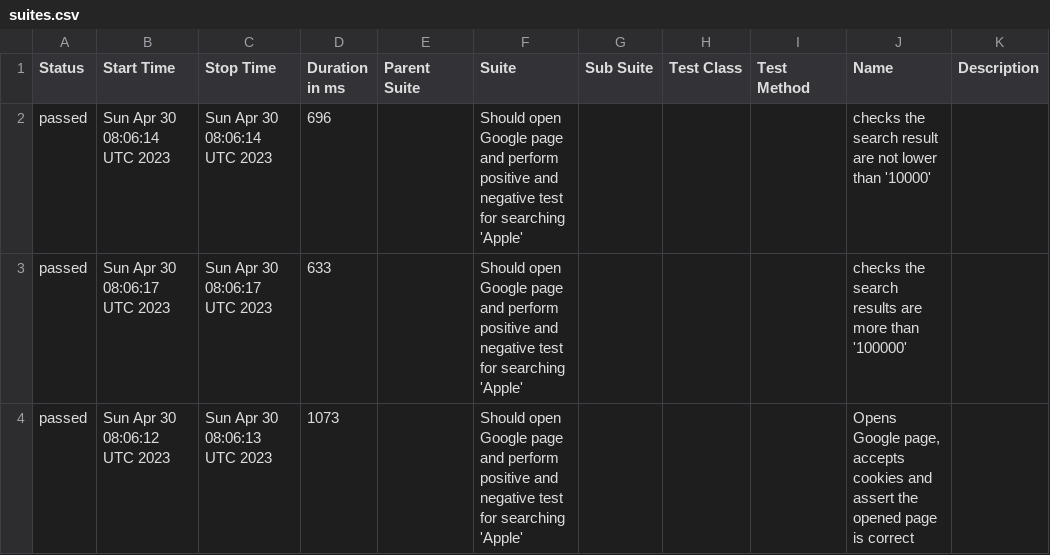
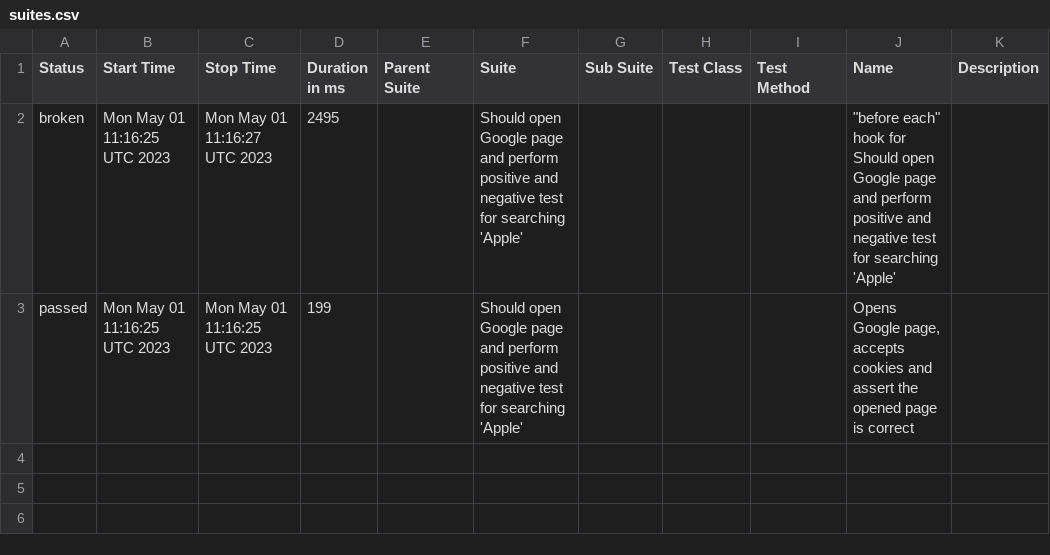
Before and after one commit to Valiantsin2021/General_Software, a CSV file: data/suites.csv, drawn as a sheet.

```diff
--- a/data/suites.csv
+++ b/data/suites.csv
@@ -1,4 +1,3 @@
 "Status","Start Time","Stop Time","Duration in ms","Parent Suite","Suite","Sub Suite","Test Class","Test Method","Name","Description"
-"passed","Sun Apr 30 08:06:14 UTC 2023","Sun Apr 30 08:06:14 UTC 2023","696","","Should open Google page and perform positive and negative test for searching 'Apple'","","","","checks the search result are not lower than '10000'",""
-"passed","Sun Apr 30 08:06:17 UTC 2023","Sun Apr 30 08:06:17 UTC 2023","633","","Should open Google page and perform positive and negative test for searching 'Apple'","","","","checks the search results are more than '100000'",""
-"passed","Sun Apr 30 08:06:12 UTC 2023","Sun Apr 30 08:06:13 UTC 2023","1073","","Should open Google page and perform positive and negative test for searching 'Apple'","","","","Opens Google page, accepts cookies and assert the opened page is correct",""
+"broken","Mon May 01 11:16:25 UTC 2023","Mon May 01 11:16:27 UTC 2023","2495","","Should open Google page and perform positive and negative test for searching 'Apple'","","","","""before each"" hook for Should open Google page and perform positive and negative test for searching 'Apple'",""
+"passed","Mon May 01 11:16:25 UTC 2023","Mon May 01 11:16:25 UTC 2023","199","","Should open Google page and perform positive and negative test for searching 'Apple'","","","","Opens Google page, accepts cookies and assert the opened page is correct",""
```
Also changed, not shown: 30 other files.
